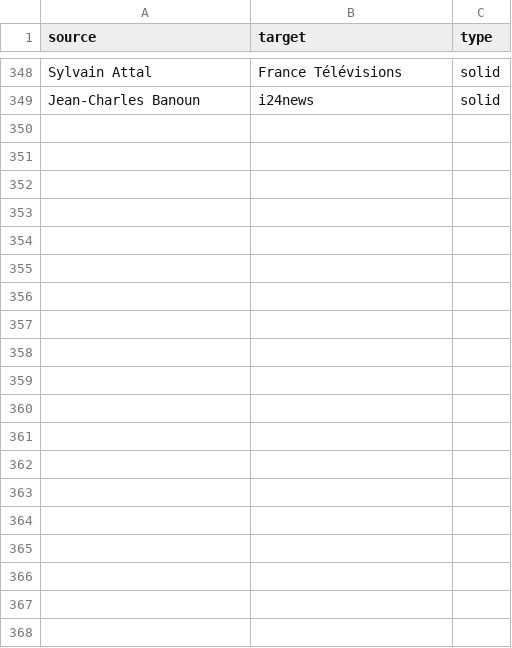
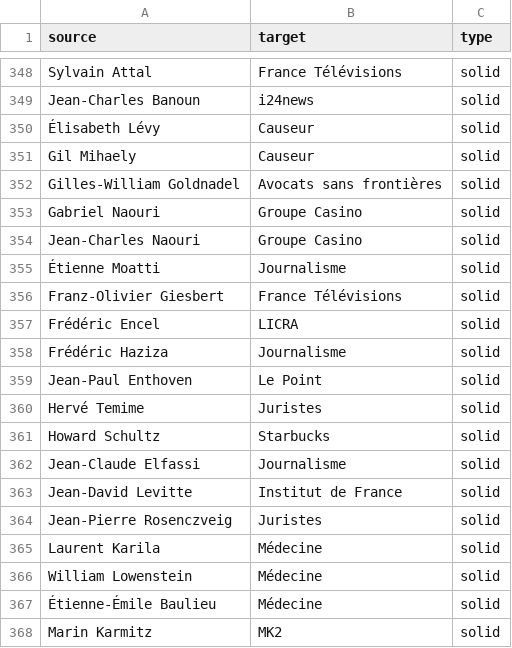
Before and after one commit to samuelgoujon/jesuispartout.com, a CSV file: cartographie/data/connections.csv, drawn as a sheet; only a part is shown, gaps mark what is left out; the diff covers the shown part only; the diff names each change by its address in the sheet, - before the commit and + after, or states it on an @@ line.

```diff
--- a/cartographie/data/connections.csv
+++ b/cartographie/data/connections.csv
+row 350: Élisabeth Lévy | Causeur | solid
+row 351: Gil Mihaely | Causeur | solid
+row 352: Gilles-William Goldnadel | Avocats sans frontières | solid
+row 353: Gabriel Naouri | Groupe Casino | solid
+row 354: Jean-Charles Naouri | Groupe Casino | solid
+row 355: Étienne Moatti | Journalisme | solid
+row 356: Franz-Olivier Giesbert | France Télévisions | solid
+row 357: Frédéric Encel | LICRA | solid
+row 358: Frédéric Haziza | Journalisme | solid
+row 359: Jean-Paul Enthoven | Le Point | solid
+row 360: Hervé Temime | Juristes | solid
+row 361: Howard Schultz | Starbucks | solid
+row 362: Jean-Claude Elfassi | Journalisme | solid
+row 363: Jean-David Levitte | Institut de France | solid
+row 364: Jean-Pierre Rosenczveig | Juristes | solid
+row 365: Laurent Karila | Médecine | solid
+row 366: William Lowenstein | Médecine | solid
+row 367: Étienne-Émile Baulieu | Médecine | solid
+row 368: Marin Karmitz | MK2 | solid
```
Also changed, not shown: 10 added rows and 3 edited cells elsewhere in this file, cartographie/data/nodes.csv.
